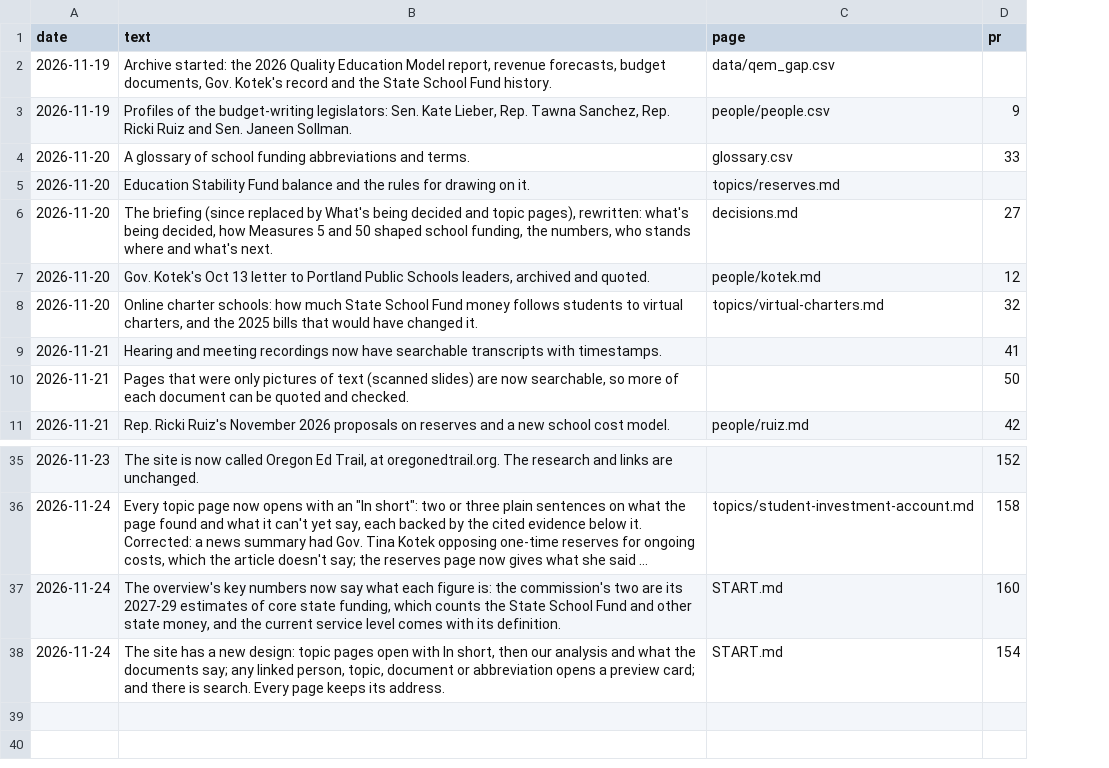
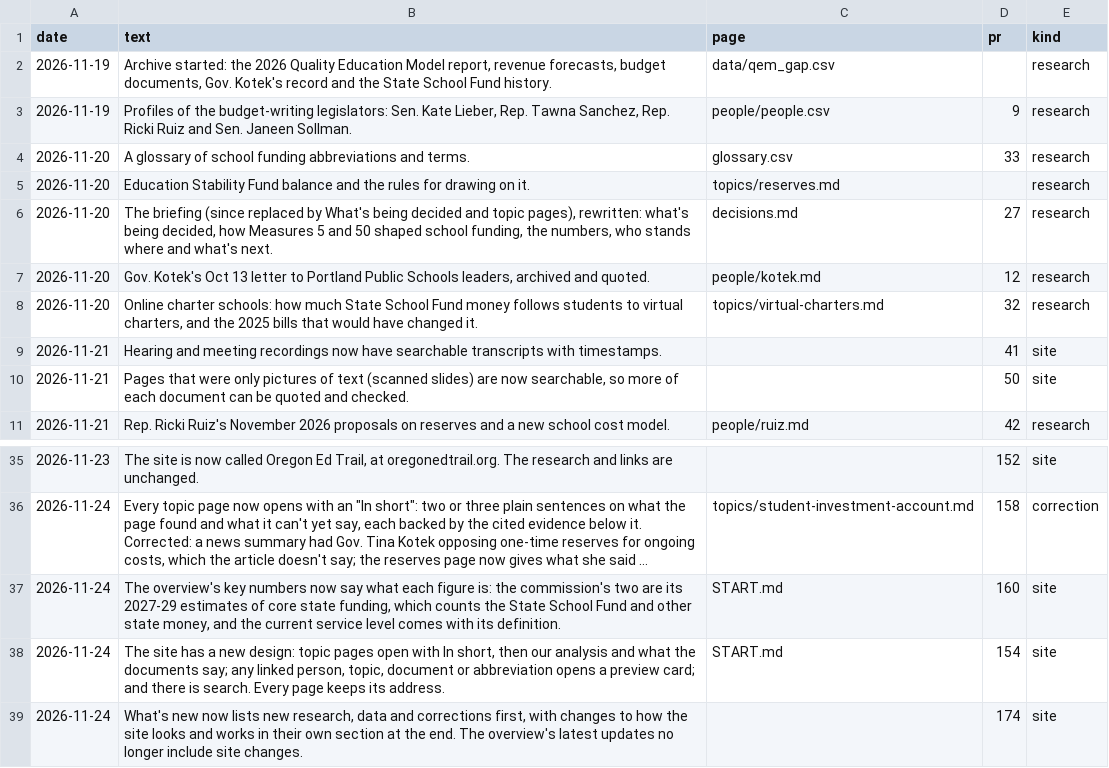
Before and after one commit to pietvanzoen/fund-oregon-schools, a CSV file: analysis/updates.csv, drawn as a sheet; only a part is shown, gaps mark what is left out; long unchanged cells end in …; the diff names each change by its address in the sheet, - before the commit and + after, or states it on an @@ line.

```diff
--- a/analysis/updates.csv
+++ b/analysis/updates.csv
+column E (kind), rows 2-11: research | research | research | research | research | research | research | site | site | research; rows 35-38: site | correction | site | site
+row 39: 2026-11-24 | What's new now lists new research, data and corrections first, with changes to how the site looks and works in their own section at the end. The overview's latest updates no longer include site changes. |  | 174 | site
```
Also changed, not shown: 11 other files.
